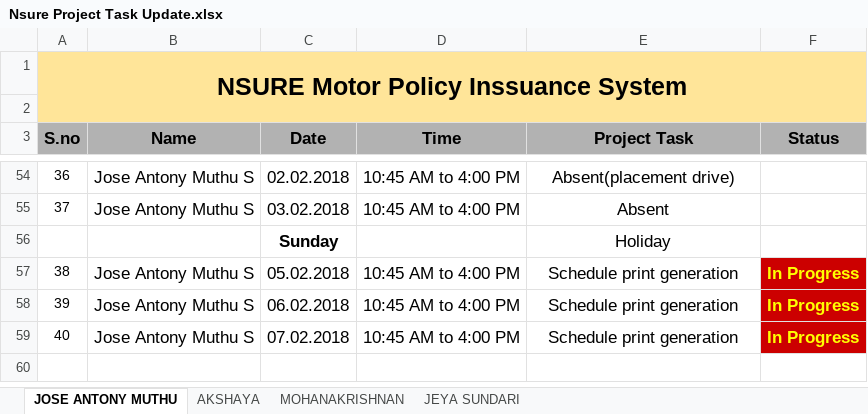
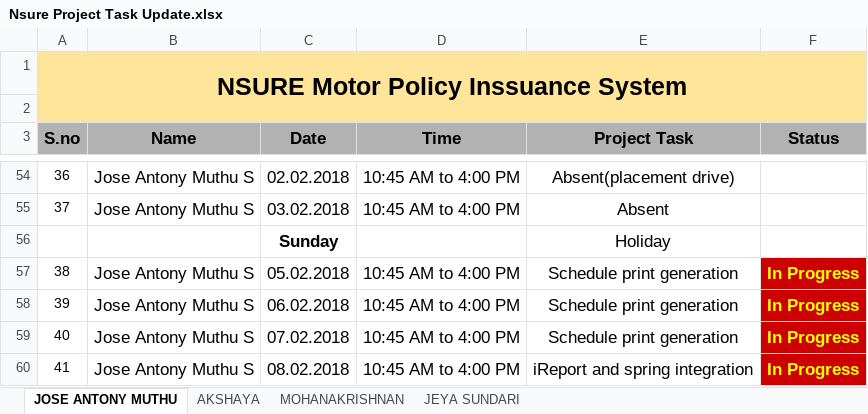
Before and after one commit to mohanakrishnans/Nsure-Motor-Policy-Issuance-System, an Excel workbook: Nsure Project Task Update.xlsx, sheet JOSE ANTONY MUTHU, drawn as a sheet; only a part is shown, gaps mark what is left out; values as stored, in another font and other column widths than the file's, no borders; conditional formats not drawn; the diff names each change by its address in the sheet, - before the commit and + after, or states it on an @@ line.

```diff
--- a/Nsure Project Task Update.xlsx (sheet JOSE ANTONY MUTHU)
+++ b/Nsure Project Task Update.xlsx (sheet JOSE ANTONY MUTHU)
+row 60: 41 | Jose Antony Muthu S | 08.02.2018 | 10:45 AM to 4:00 PM | iReport and spring integration | In Progress
```
Also changed, not shown: sheet JEYA SUNDARI, sheet AKSHAYA, sheet MOHANAKRISHNAN.
